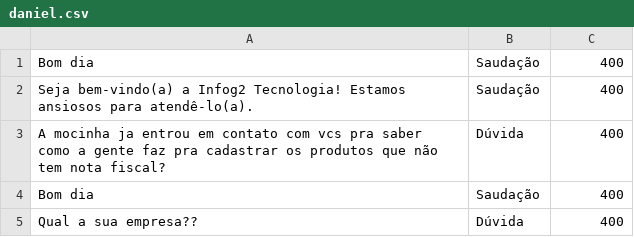
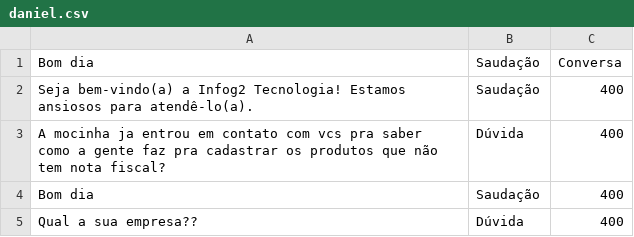
Before and after one commit to Jpegx100/ChatBot, a CSV file: conversas/daniel.csv, drawn as a sheet; only a part is shown; the diff covers the shown part only.

```diff
--- a/conversas/daniel.csv
+++ b/conversas/daniel.csv
@@ -1,2 +1,2 @@
-Bom dia,Saudação,400
+Bom dia,Saudação,Conversa
 Seja bem-vindo(a) a Infog2 Tecnologia! Estamos ansiosos para atendê-lo(a).,Saudação,400
```
Also changed, not shown: 34 added rows and 9 removed rows elsewhere in this file, 3 other files.
